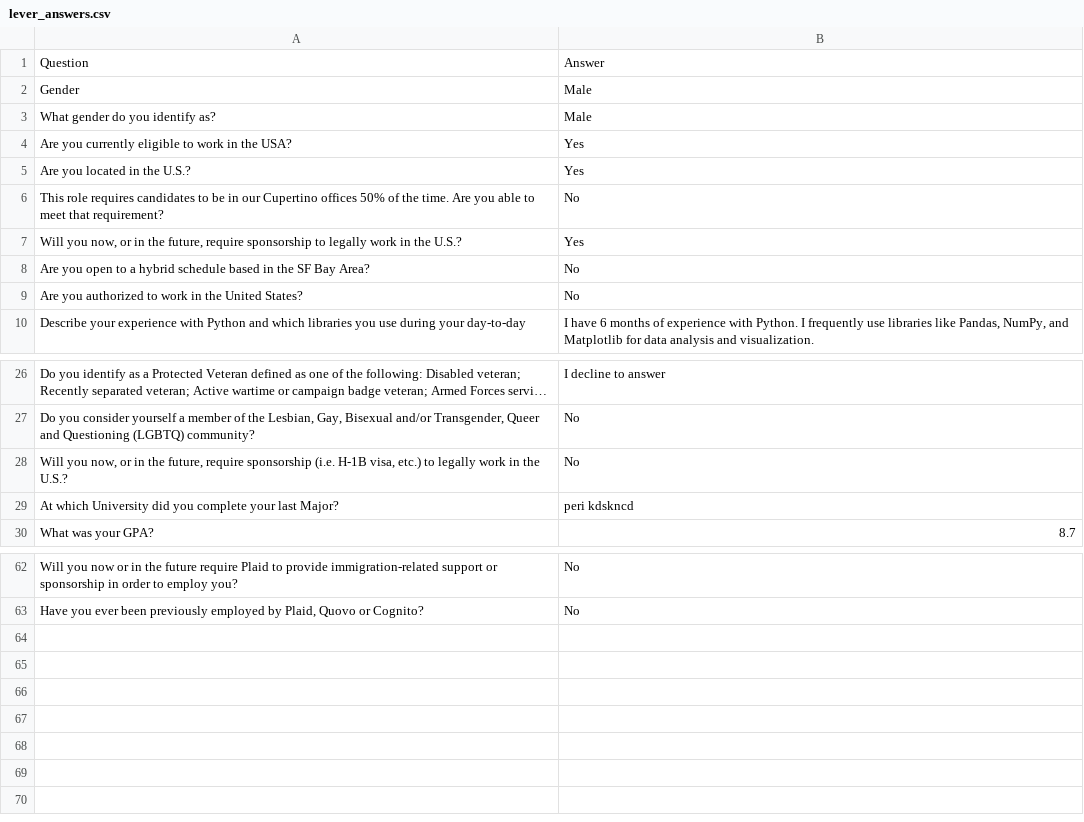
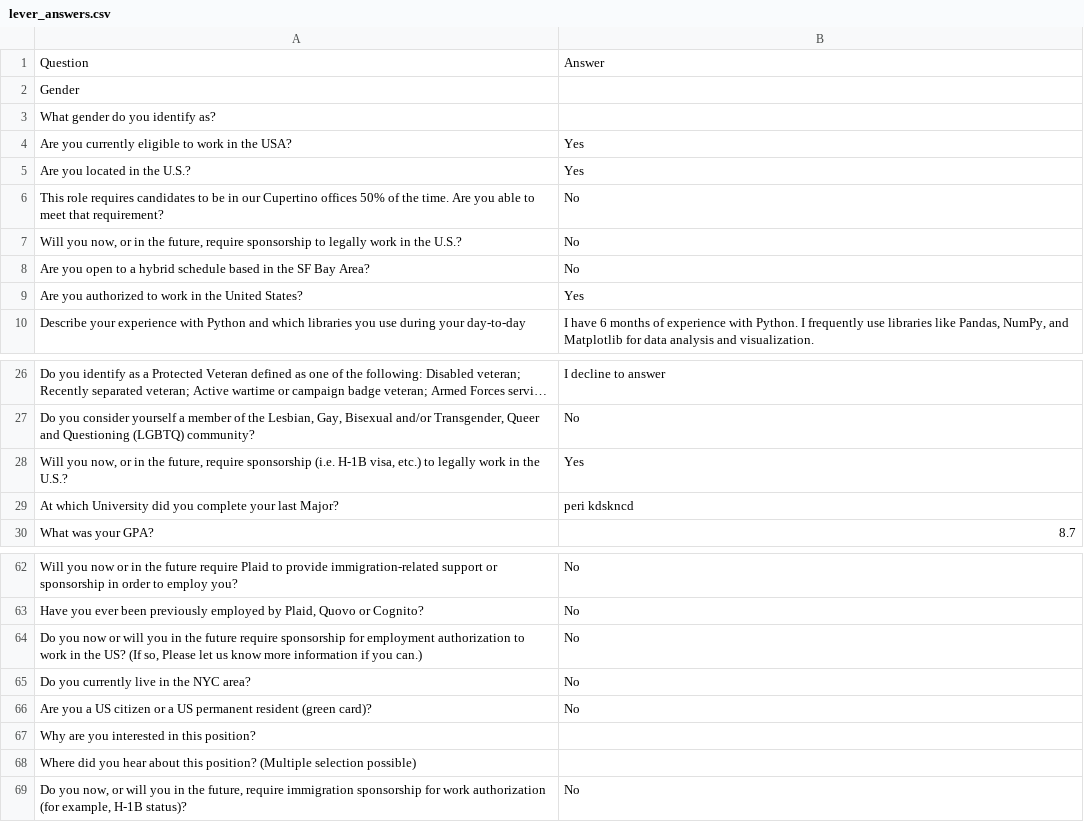
Before and after one commit to WhiteboxHub/all_job_app, a CSV file: config/lever_answers.csv, drawn as a sheet; only a part is shown, gaps mark what is left out; long unchanged cells end in ….

Commit message:
working code for greenhouse and lever

```diff
--- a/config/lever_answers.csv
+++ b/config/lever_answers.csv
@@ -1,4 +1,4 @@
 Question,Answer
-"Gender","Male"
-"What gender do you identify as?","Male"
+"Gender",""
+"What gender do you identify as?",""
 "Are you currently eligible to work in the USA?","Yes"
@@ -6,5 +6,5 @@ Question,Answer
 "This role requires candidates to be in our Cupertino offices 50% of the time. Are you able to meet that requirement?","No"
-"Will you now, or in the future, require sponsorship to legally work in the U.S.?","Yes"
+"Will you now, or in the future, require sponsorship to legally work in the U.S.?","No"
 "Are you open to a hybrid schedule based in the SF Bay Area?","No"
-"Are you authorized to work in the United States?","No"
+"Are you authorized to work in the United States?","Yes"
 "Describe your experience with Python and which libraries you use during your day-to-day","I have 6 months of experience with Python. I frequently use libraries like Pandas, NumPy, and Matplotlib for data analysis and visualization."
@@ -27,3 +27,3 @@ Question,Answer
 "Do you consider yourself a member of the Lesbian, Gay, Bisexual and/or Transgender, Queer and Questioning (LGBTQ) community?","No"
-"Will you now, or in the future, require sponsorship (i.e. H-1B visa, etc.) to legally work in the U.S.?","No"
+"Will you now, or in the future, require sponsorship (i.e. H-1B visa, etc.) to legally work in the U.S.?","Yes"
 "At which University did you complete your last Major?","peri kdskncd"
@@ -63 +63,7 @@ Question,Answer
 "Have you ever been previously employed by Plaid, Quovo or Cognito?","No"
+"Do you now or will you in the future require sponsorship for employment authorization to work in the US? (If so, Please let us know more information if you can.)","No"
+"Do you currently live in the NYC area?","No"
+"Are you a US citizen or a US permanent resident (green card)?","No"
+"Why are you interested in this position?",""
+"Where did you hear about this position? (Multiple selection possible)",""
+" Do you now, or will you in the future, require immigration sponsorship for work authorization (for example, H-1B status)?","No"
```
Also changed, not shown: 4 other files.
